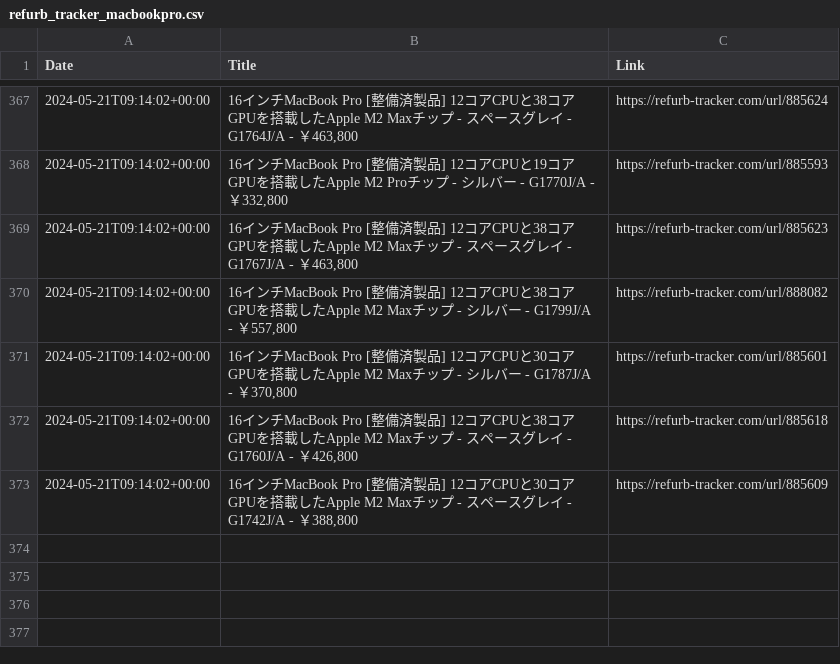
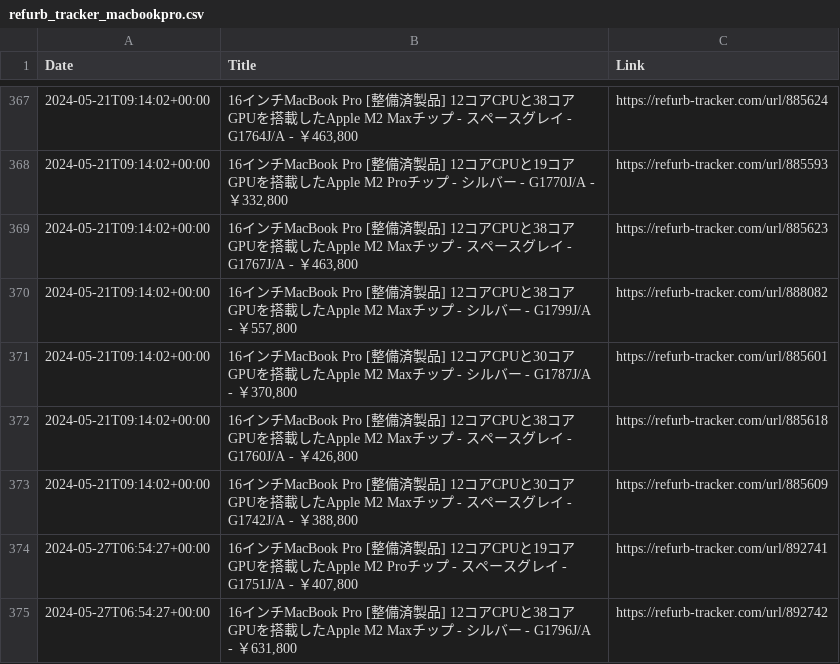
Before and after one commit to felconmar/refurb-tracker-history, a CSV file: data/jp/refurb_tracker_macbookpro.csv, drawn as a sheet; only a part is shown, gaps mark what is left out; the diff names each change by its address in the sheet, - before the commit and + after, or states it on an @@ line.

```diff
--- a/data/jp/refurb_tracker_macbookpro.csv
+++ b/data/jp/refurb_tracker_macbookpro.csv
+row 374: 2024-05-27T06:54:27+00:00 | 16インチMacBook Pro [整備済製品] 12コアCPUと19コアGPUを搭載したApple M2 Proチップ - スペースグレイ - G1751J/A - ￥407,800 | https://refurb-tracker.com/url/892741
+row 375: 2024-05-27T06:54:27+00:00 | 16インチMacBook Pro [整備済製品] 12コアCPUと38コアGPUを搭載したApple M2 Maxチップ - シルバー - G1796J/A - ￥631,800 | https://refurb-tracker.com/url/892742
```
Also changed, not shown: data/jp/refurb_tracker_macstudio.csv, 1 other file.
